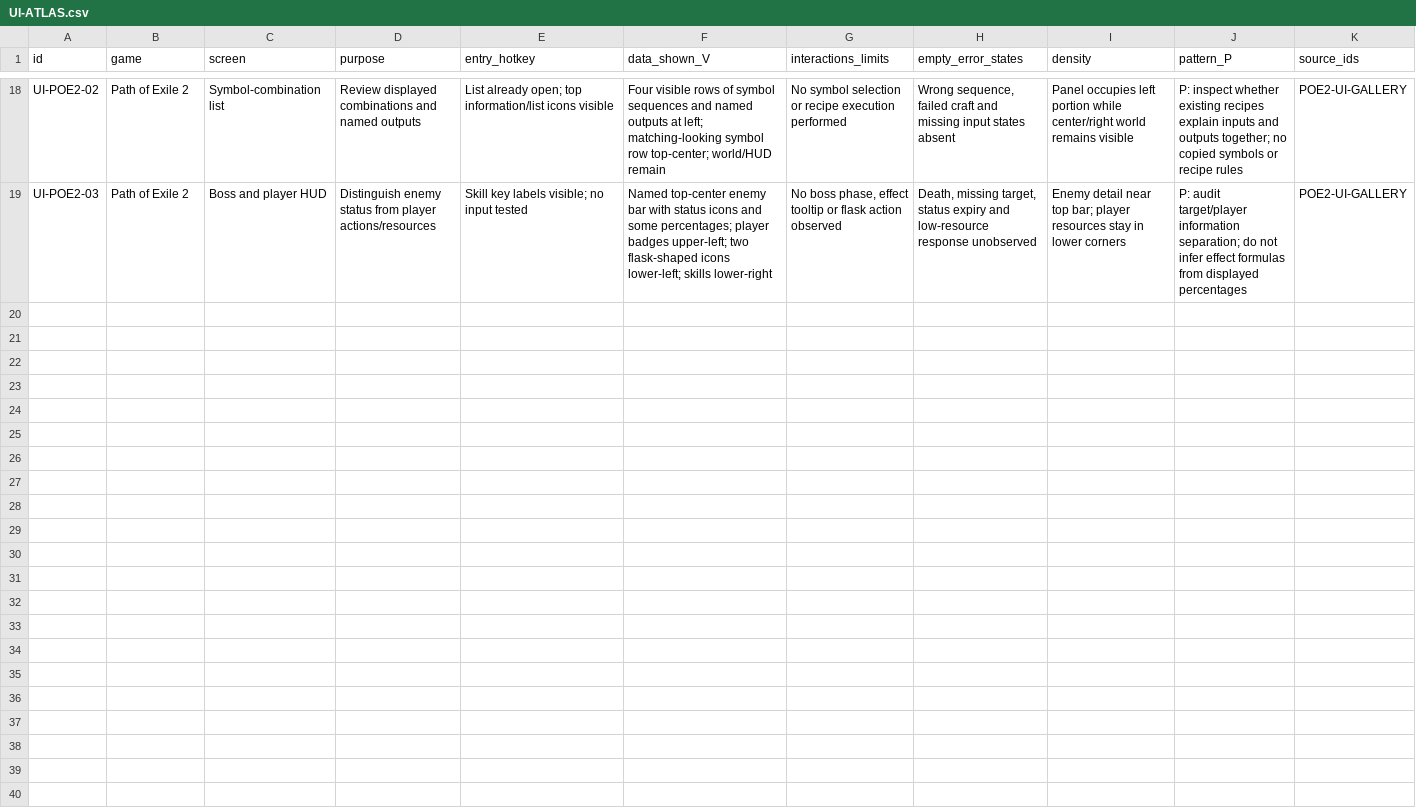
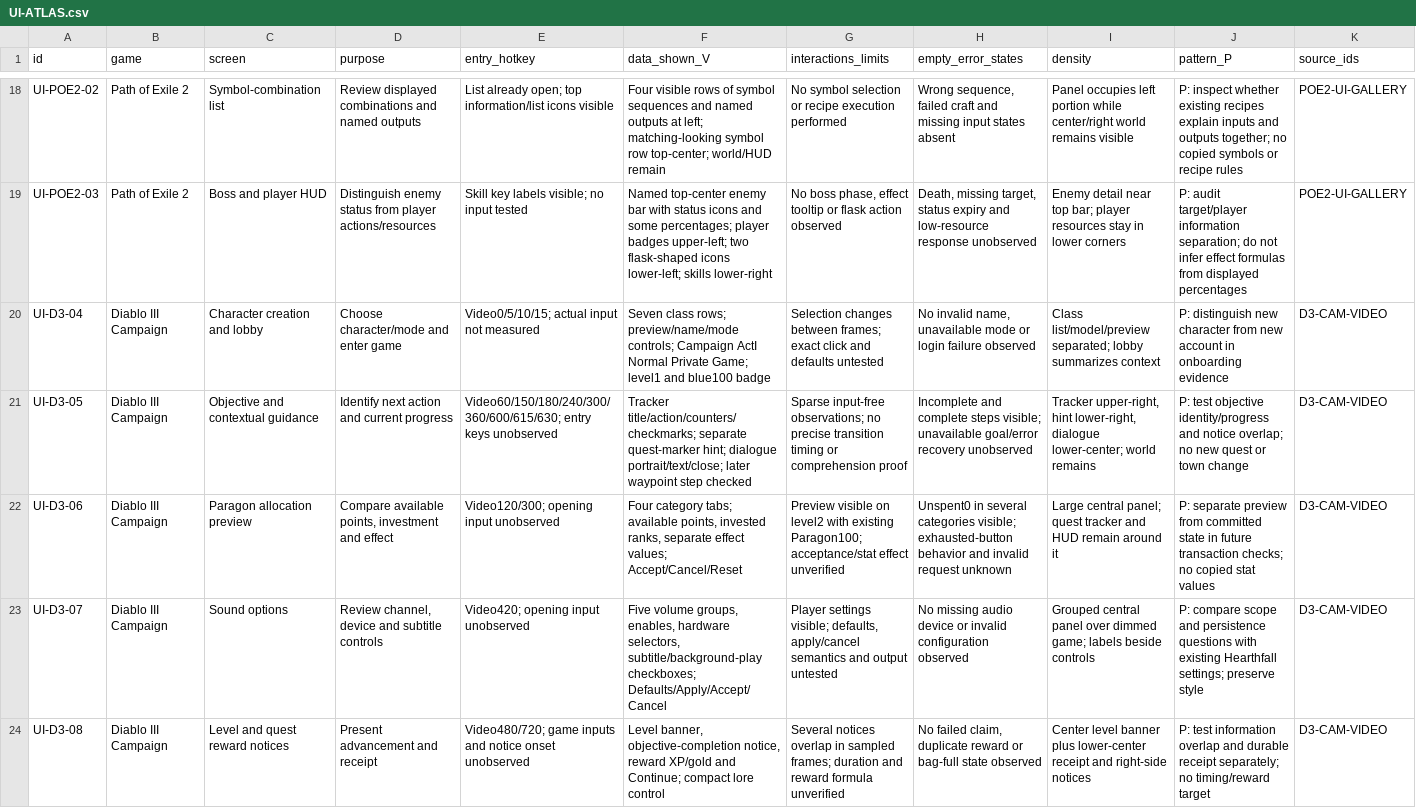
Before and after one commit to jenteverpaelen/dungeongame, a CSV file: docs/research/v2/UI-ATLAS.csv, drawn as a sheet; only a part is shown, gaps mark what is left out; rows hold the shown columns only; the diff names each change by its address in the sheet, - before the commit and + after, or states it on an @@ line.

Commit message:
docs: record versioned campaign frames and pacing limits

```diff
--- a/docs/research/v2/UI-ATLAS.csv
+++ b/docs/research/v2/UI-ATLAS.csv
+row 20: UI-D3-04 | Diablo III Campaign | Character creation and lobby | Choose character/mode and enter game | Video0/5/10/15; actual input not measured | Seven class rows; preview/name/mode controls; Campaign ActI Normal Private Game; level1 and blue100 badge | Selection changes between frames; exact click and defaults untested | No invalid name, unavailable mode or login failure observed | Class list/model/preview separated; lobby summarizes context | P: distinguish new character from new account in onboarding evidence | D3-CAM-VIDEO
+row 21: UI-D3-05 | Diablo III Campaign | Objective and contextual guidance | Identify next action and current progress | Video60/150/180/240/300/360/600/615/630; entry keys unobserved | Tracker title/action/counters/checkmarks; separate quest-marker hint; dialogue portrait/text/close; later waypoint step checked | Sparse input-free observations; no precise transition timing or comprehension proof | Incomplete and complete steps visible; unavailable goal/error recovery unobserved | Tracker upper-right, hint lower-right, dialogue lower-center; world remains | P: test objective identity/progress and notice overlap; no new quest or town change | D3-CAM-VIDEO
+row 22: UI-D3-06 | Diablo III Campaign | Paragon allocation preview | Compare available points, investment and effect | Video120/300; opening input unobserved | Four category tabs; available points, invested ranks, separate effect values; Accept/Cancel/Reset | Preview visible on level2 with existing Paragon100; acceptance/stat effect unverified | Unspent0 in several categories visible; exhausted-button behavior and invalid request unknown | Large central panel; quest tracker and HUD remain around it | P: separate preview from committed state in future transaction checks; no copied stat values | D3-CAM-VIDEO
+row 23: UI-D3-07 | Diablo III Campaign | Sound options | Review channel, device and subtitle controls | Video420; opening input unobserved | Five volume groups, enables, hardware selectors, subtitle/background-play checkboxes; Defaults/Apply/Accept/Cancel | Player settings visible; defaults, apply/cancel semantics and output untested | No missing audio device or invalid configuration observed | Grouped central panel over dimmed game; labels beside controls | P: compare scope and persistence questions with existing Hearthfall settings; preserve style | D3-CAM-VIDEO
+row 24: UI-D3-08 | Diablo III Campaign | Level and quest reward notices | Present advancement and receipt | Video480/720; game inputs and notice onset unobserved | Level banner, objective-completion notice, reward XP/gold and Continue; compact lore control | Several notices overlap in sampled frames; duration and reward formula unverified | No failed claim, duplicate reward or bag-full state observed | Center level banner plus lower-center receipt and right-side notices | P: test information overlap and durable receipt separately; no timing/reward target | D3-CAM-VIDEO
```
Also changed, not shown: docs/research/v2/CLAIMS.csv, docs/research/v2/SOURCES.csv, 16 other files.
